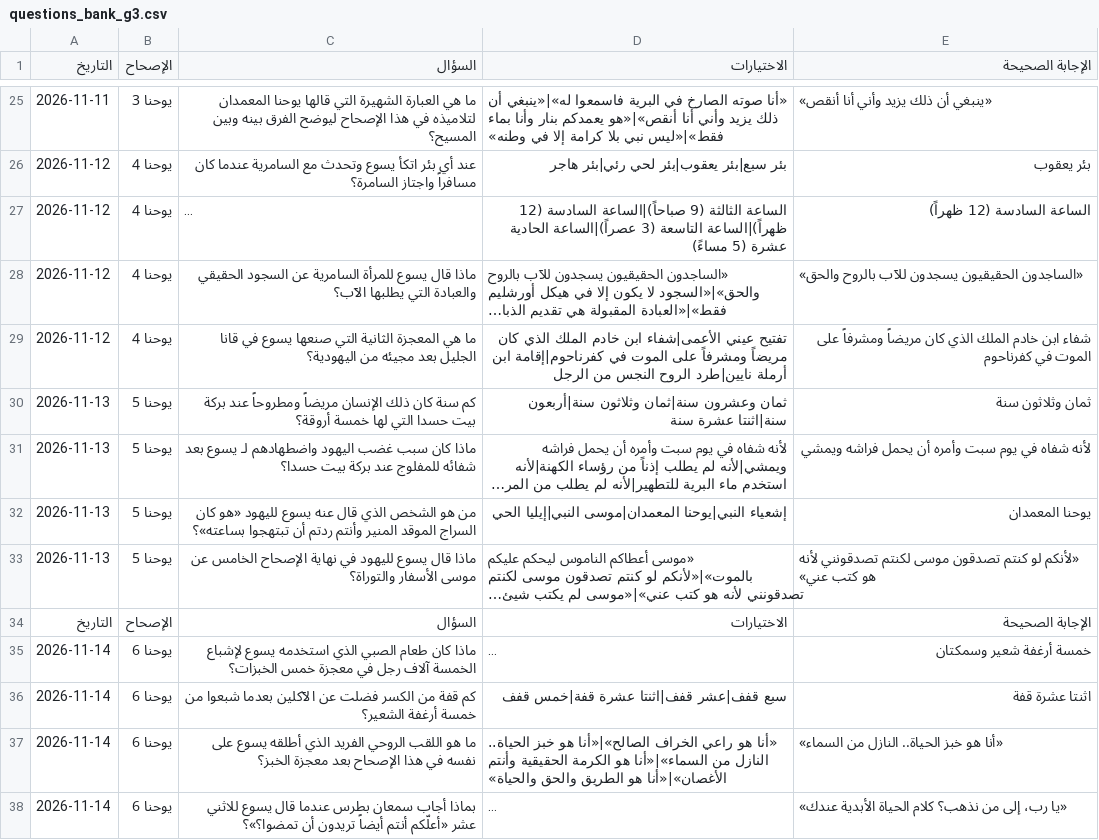
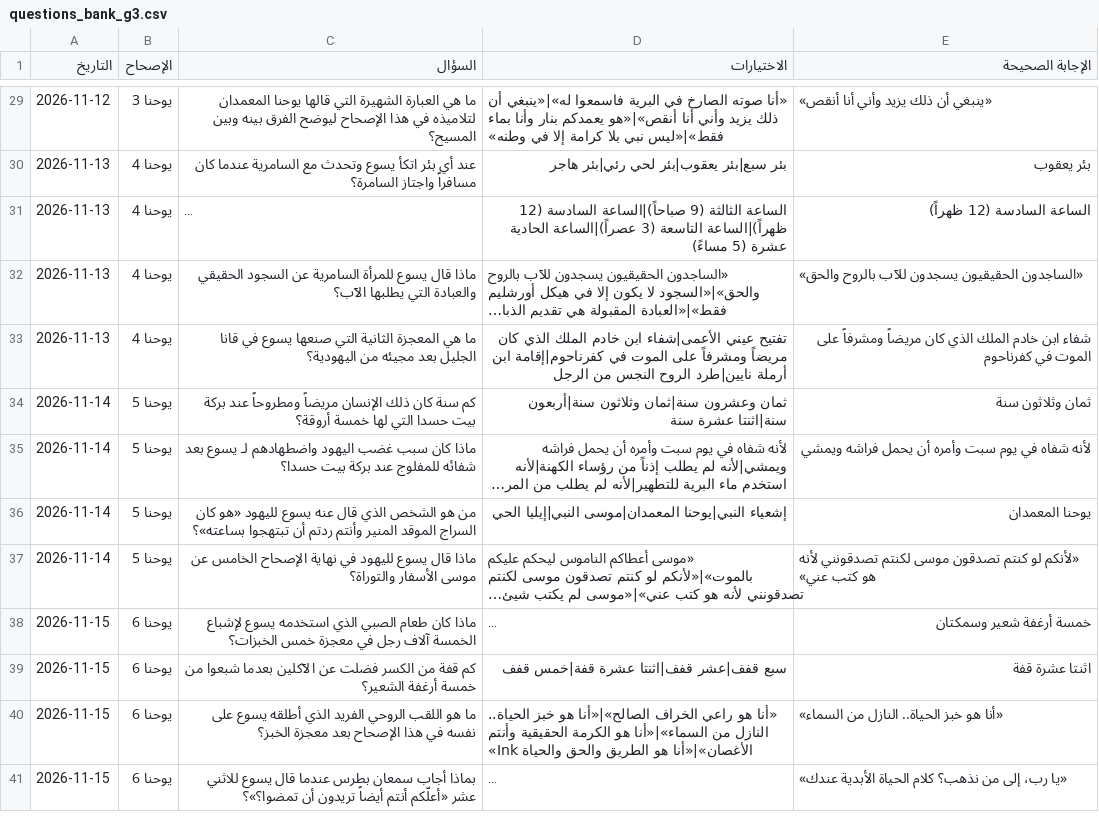
Before and after one commit to EmadFawzyAzizSaad/bible-quiz-portal, a CSV file: questions_bank_g3.csv, drawn as a sheet; only a part is shown, gaps mark what is left out; long unchanged cells end in …; removed rows and columns are numbered as before the commit, all else as after; the diff covers the shown part only; the diff names each change by its address in the sheet, - before the commit and + after, or states it on an @@ line.

```diff
--- a/questions_bank_g3.csv
+++ b/questions_bank_g3.csv
-A29 (التاريخ): 2026-11-11
+A29 (التاريخ): 2026-11-12
-A30:A33 (التاريخ): 2026-11-12
+A30:A33 (التاريخ): 2026-11-13
-A34:A37 (التاريخ): 2026-11-13
+A34:A37 (التاريخ): 2026-11-14
-row 34: التاريخ | الإصحاح | السؤال | الاختيارات | الإجابة الصحيحة
-A38:A41 (التاريخ): 2026-11-14
+A38:A41 (التاريخ): 2026-11-15
-D40 (الاختيارات): …الطريق والحق والحياة»
+D40 (الاختيارات): …الطريق والحق والحياة Ink»
```
Also changed, not shown: 4 added rows, 1 removed row and 89 edited cells elsewhere in this file.
